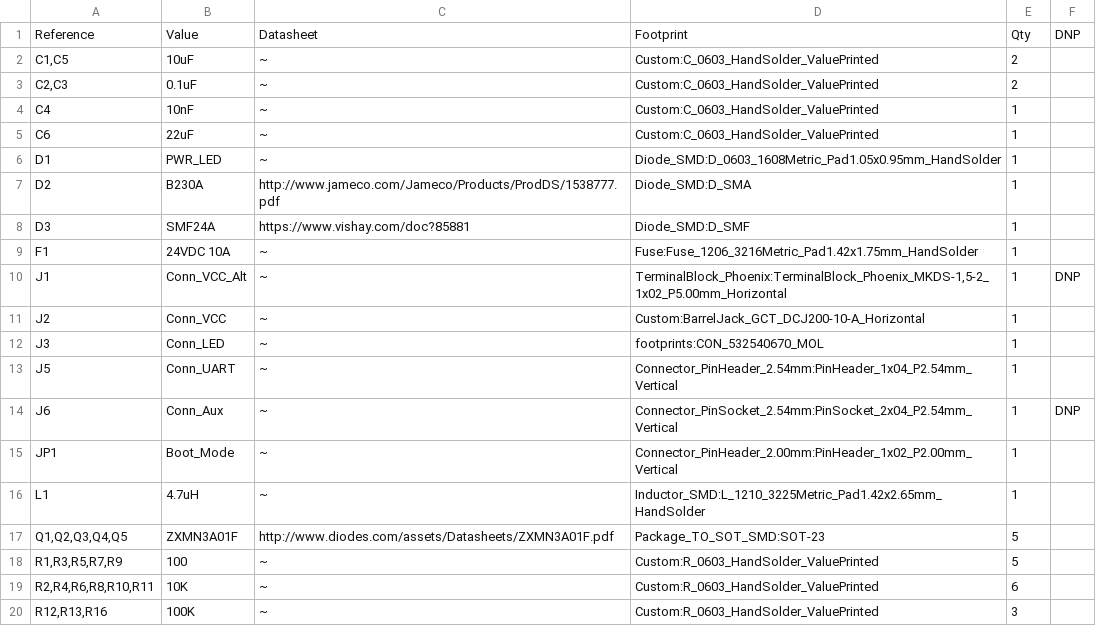
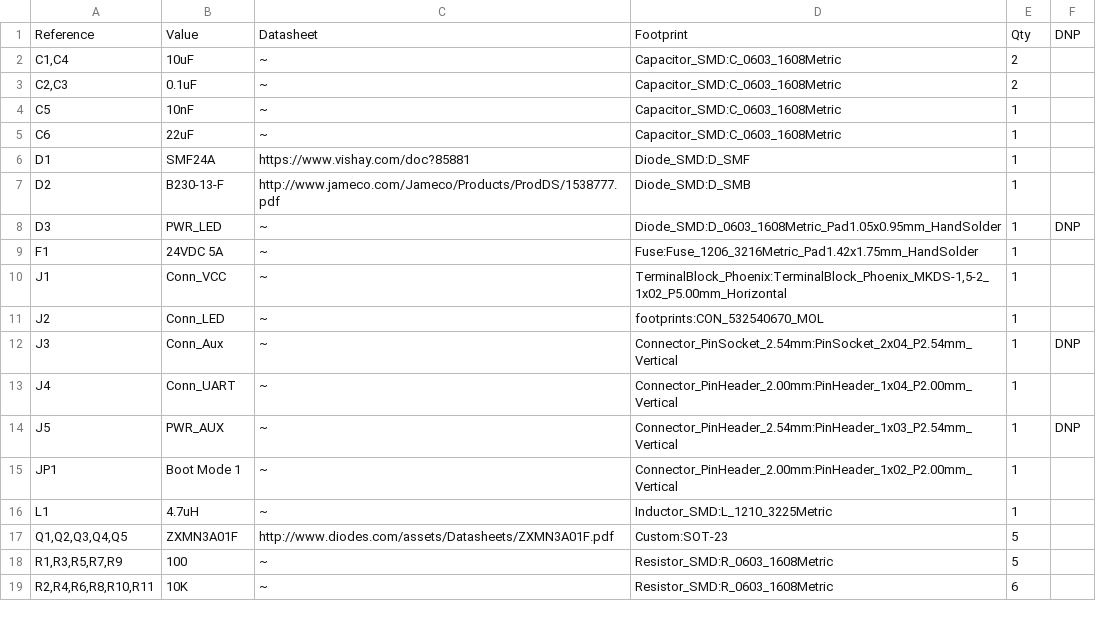
Before and after one commit to CodedSakura/electronics, a CSV file: LED driver/LED driver.csv, drawn as a sheet; only a part is shown; the diff covers the shown part only.

```diff
--- a/LED driver/LED driver.csv
+++ b/LED driver/LED driver.csv
@@ -1,20 +1,19 @@
 "Reference","Value","Datasheet","Footprint","Qty","DNP"
-"C1,C5","10uF","~","Custom:C_0603_HandSolder_ValuePrinted","2",""
-"C2,C3","0.1uF","~","Custom:C_0603_HandSolder_ValuePrinted","2",""
-"C4","10nF","~","Custom:C_0603_HandSolder_ValuePrinted","1",""
-"C6","22uF","~","Custom:C_0603_HandSolder_ValuePrinted","1",""
-"D1","PWR_LED","~","Diode_SMD:D_0603_1608Metric_Pad1.05x0.95mm_HandSolder","1",""
-"D2","B230A","http://www.jameco.com/Jameco/Products/ProdDS/1538777.pdf","Diode_SMD:D_SMA","1",""
-"D3","SMF24A","https://www.vishay.com/doc?85881","Diode_SMD:D_SMF","1",""
-"F1","24VDC 10A","~","Fuse:Fuse_1206_3216Metric_Pad1.42x1.75mm_HandSolder","1",""
-"J1","Conn_VCC_Alt","~","TerminalBlock_Phoenix:TerminalBlock_Phoenix_MKDS-1,5-2_1x02_P5.00mm_Horizontal","1","DNP"
-"J2","Conn_VCC","~","Custom:BarrelJack_GCT_DCJ200-10-A_Horizontal","1",""
-"J3","Conn_LED","~","footprints:CON_532540670_MOL","1",""
-"J5","Conn_UART","~","Connector_PinHeader_2.54mm:PinHeader_1x04_P2.54mm_Vertical","1",""
-"J6","Conn_Aux","~","Connector_PinSocket_2.54mm:PinSocket_2x04_P2.54mm_Vertical","1","DNP"
-"JP1","Boot_Mode","~","Connector_PinHeader_2.00mm:PinHeader_1x02_P2.00mm_Vertical","1",""
-"L1","4.7uH","~","Inductor_SMD:L_1210_3225Metric_Pad1.42x2.65mm_HandSolder","1",""
-"Q1,Q2,Q3,Q4,Q5","ZXMN3A01F","http://www.diodes.com/assets/Datasheets/ZXMN3A01F.pdf","Package_TO_SOT_SMD:SOT-23","5",""
-"R1,R3,R5,R7,R9","100","~","Custom:R_0603_HandSolder_ValuePrinted","5",""
-"R2,R4,R6,R8,R10,R11","10K","~","Custom:R_0603_HandSolder_ValuePrinted","6",""
-"R12,R13,R16","100K","~","Custom:R_0603_HandSolder_ValuePrinted","3",""
+"C1,C4","10uF","~","Capacitor_SMD:C_0603_1608Metric","2",""
+"C2,C3","0.1uF","~","Capacitor_SMD:C_0603_1608Metric","2",""
+"C5","10nF","~","Capacitor_SMD:C_0603_1608Metric","1",""
+"C6","22uF","~","Capacitor_SMD:C_0603_1608Metric","1",""
+"D1","SMF24A","https://www.vishay.com/doc?85881","Diode_SMD:D_SMF","1",""
+"D2","B230-13-F","http://www.jameco.com/Jameco/Products/ProdDS/1538777.pdf","Diode_SMD:D_SMB","1",""
+"D3","PWR_LED","~","Diode_SMD:D_0603_1608Metric_Pad1.05x0.95mm_HandSolder","1","DNP"
+"F1","24VDC 5A","~","Fuse:Fuse_1206_3216Metric_Pad1.42x1.75mm_HandSolder","1",""
+"J1","Conn_VCC","~","TerminalBlock_Phoenix:TerminalBlock_Phoenix_MKDS-1,5-2_1x02_P5.00mm_Horizontal","1",""
+"J2","Conn_LED","~","footprints:CON_532540670_MOL","1",""
+"J3","Conn_Aux","~","Connector_PinSocket_2.54mm:PinSocket_2x04_P2.54mm_Vertical","1","DNP"
+"J4","Conn_UART","~","Connector_PinHeader_2.00mm:PinHeader_1x04_P2.00mm_Vertical","1",""
+"J5","PWR_AUX","~","Connector_PinHeader_2.54mm:PinHeader_1x03_P2.54mm_Vertical","1","DNP"
+"JP1","Boot Mode 1","~","Connector_PinHeader_2.00mm:PinHeader_1x02_P2.00mm_Vertical","1",""
+"L1","4.7uH","~","Inductor_SMD:L_1210_3225Metric","1",""
+"Q1,Q2,Q3,Q4,Q5","ZXMN3A01F","http://www.diodes.com/assets/Datasheets/ZXMN3A01F.pdf","Custom:SOT-23","5",""
+"R1,R3,R5,R7,R9","100","~","Resistor_SMD:R_0603_1608Metric","5",""
+"R2,R4,R6,R8,R10,R11","10K","~","Resistor_SMD:R_0603_1608Metric","6",""
```
Also changed, not shown: 8 added rows, 2 removed rows and 8 edited cells elsewhere in this file, 5 other files.
